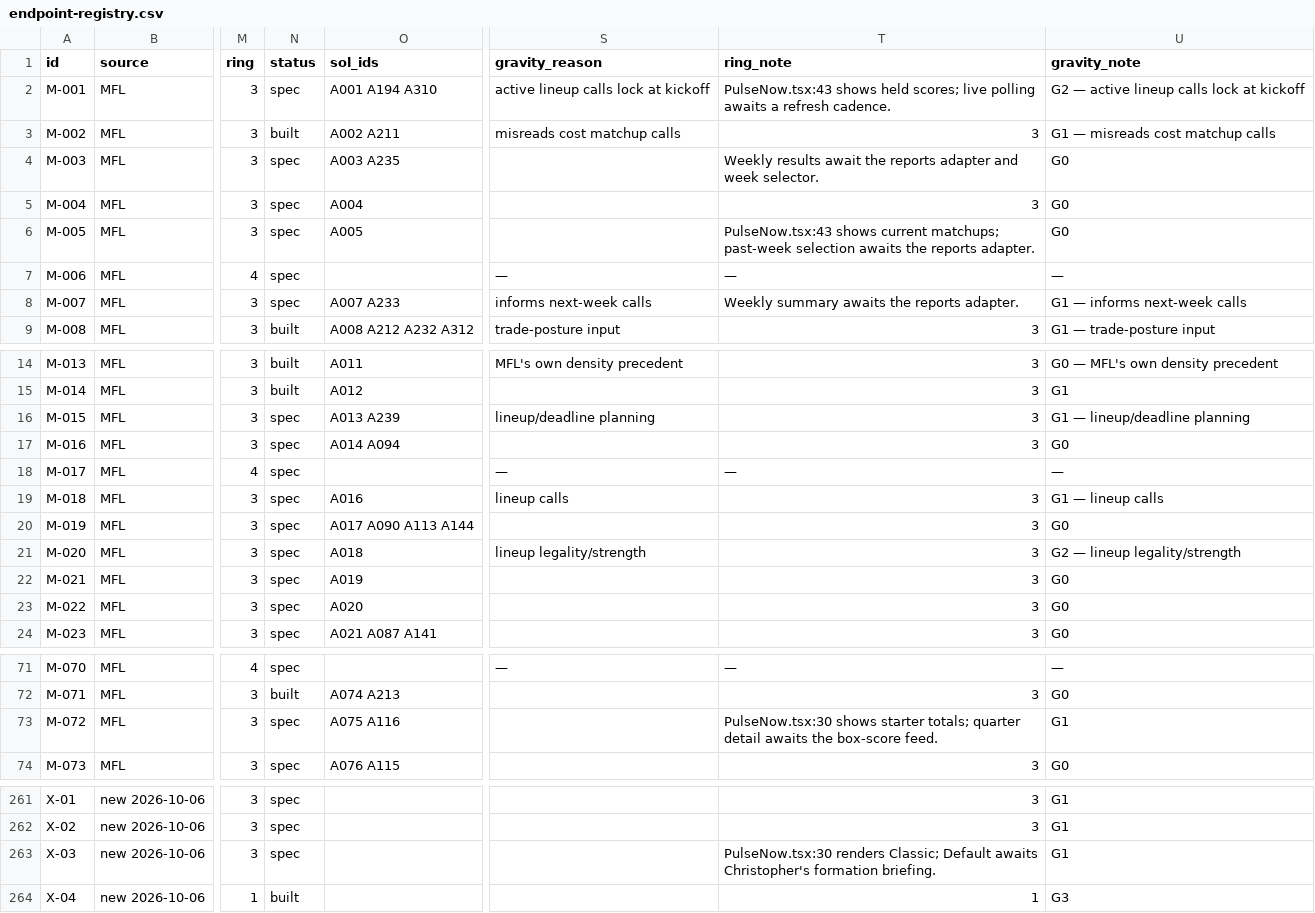
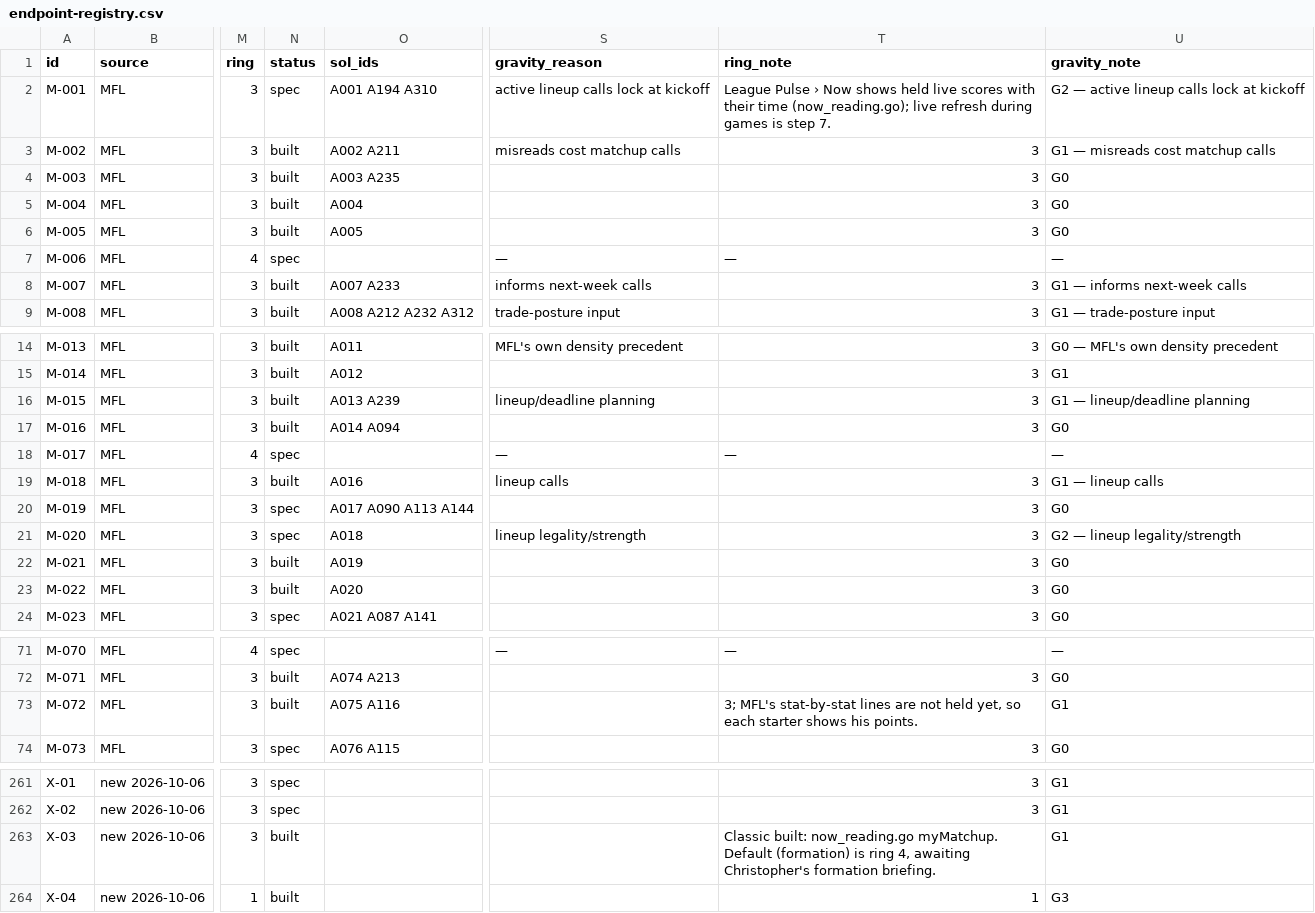
Before and after one commit to secureprospective/TheWarRoom, a CSV file: docs/ui/endpoint-registry.csv, drawn as a sheet; only a part is shown, gaps mark what is left out; the diff covers the shown part only; the diff names each change by its address in the sheet, - before the commit and + after, or states it on an @@ line.

```diff
--- a/docs/ui/endpoint-registry.csv
+++ b/docs/ui/endpoint-registry.csv
-T2 (ring_note): PulseNow.tsx:43 shows held scores; live polling awaits a refresh cadence.
+T2 (ring_note): League Pulse › Now shows held live scores with their time (now_reading.go); live refresh during games is step 7.
-N4:N6 (status): spec
+N4:N6 (status): built
-T4 (ring_note): Weekly results await the reports adapter and week selector.
+T4 (ring_note): 3
-T6 (ring_note): PulseNow.tsx:43 shows current matchups; past-week selection awaits the reports adapter.
+T6 (ring_note): 3
-N8 (status): spec
+N8 (status): built
-T8 (ring_note): Weekly summary awaits the reports adapter.
+T8 (ring_note): 3
-N16:N17 (status): spec
+N16:N17 (status): built
-N19 (status): spec
+N19 (status): built
-N22:N23 (status): spec
+N22:N23 (status): built
-N73 (status): spec
+N73 (status): built
-T73 (ring_note): PulseNow.tsx:30 shows starter totals; quarter detail awaits the box-score feed.
+T73 (ring_note): 3; MFL's stat-by-stat lines are not held yet, so each starter shows his points.
-N263 (status): spec
+N263 (status): built
-T263 (ring_note): PulseNow.tsx:30 renders Classic; Default awaits Christopher's formation…
+T263 (ring_note): Classic built: now_reading.go myMatchup. Default (formation) is ring 4, awaiting Christopher's formation…
```
Also changed, not shown: 1 edited cell elsewhere in this file, 42 other files.
